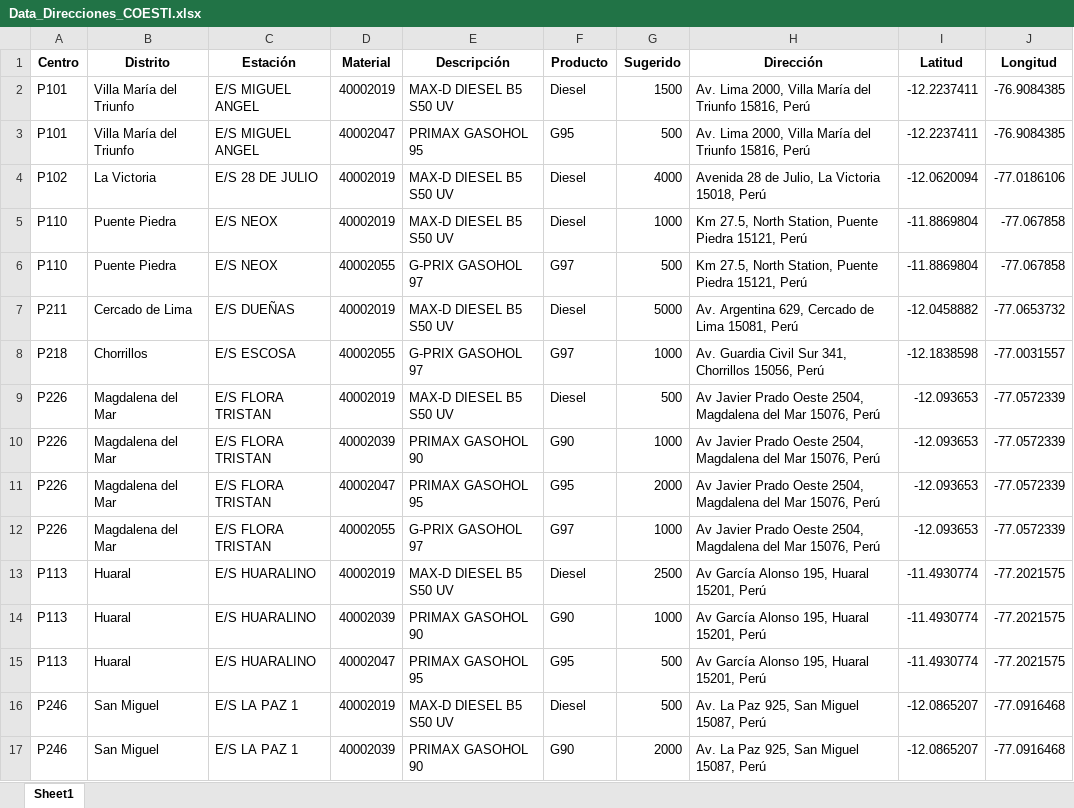
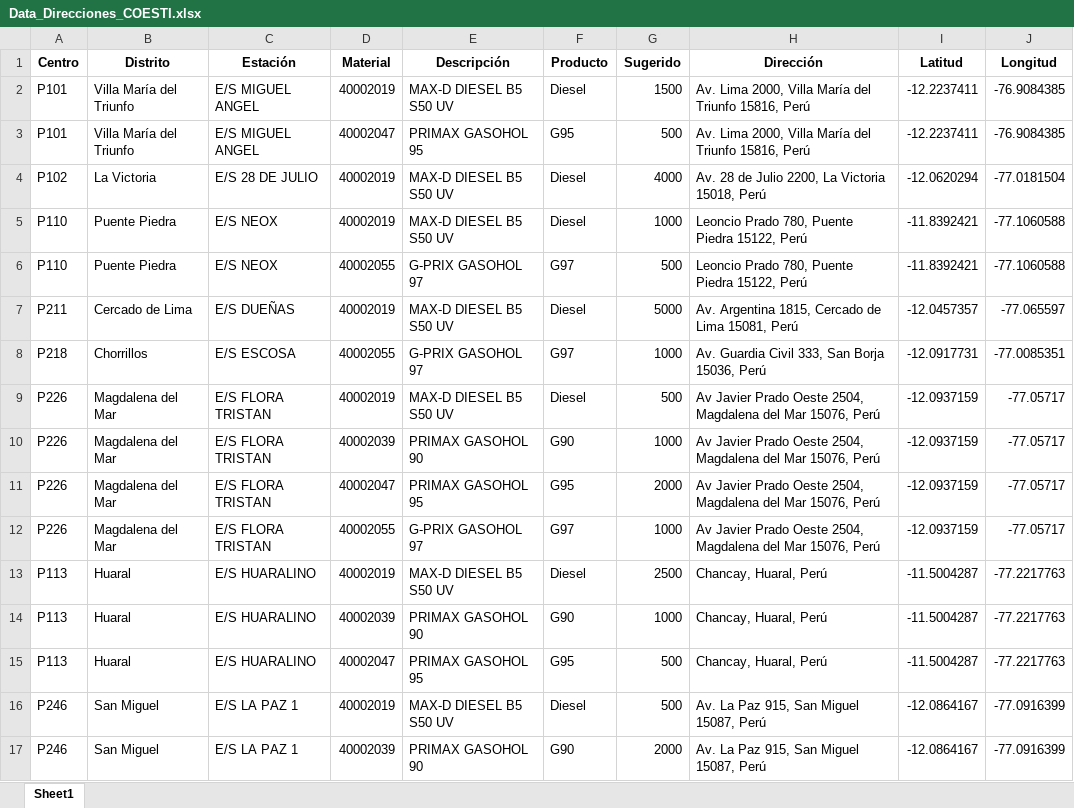
Before and after one commit to Piero16301/Optimizacion_Programacion, an Excel workbook: datos_intermedios/Data_Direcciones_COESTI.xlsx, sheet Sheet1, drawn as a sheet; only a part is shown; values as stored, in another font and other column widths than the file's, no borders; the diff covers the shown part only; the diff names each change by its address in the sheet, - before the commit and + after, or states it on an @@ line.

```diff
--- a/datos_intermedios/Data_Direcciones_COESTI.xlsx (sheet Sheet1)
+++ b/datos_intermedios/Data_Direcciones_COESTI.xlsx (sheet Sheet1)
-H4 (Dirección): Avenida 28 de Julio, La Victoria 15018, Perú
+H4 (Dirección): Av. 28 de Julio 2200, La Victoria 15018, Perú
-I4 (Latitud): -12.0620094
+I4 (Latitud): -12.0620294
-J4 (Longitud): -77.0186106
+J4 (Longitud): -77.0181504
-H5:H6 (Dirección): Km 27.5, North Station, Puente Piedra 15121, Perú
+H5:H6 (Dirección): Leoncio Prado 780, Puente Piedra 15122, Perú
-I5:I6 (Latitud): -11.8869804
+I5:I6 (Latitud): -11.8392421
-J5:J6 (Longitud): -77.067858
+J5:J6 (Longitud): -77.1060588
-H7 (Dirección): Av. Argentina 629, Cercado de…
+H7 (Dirección): Av. Argentina 1815, Cercado de…
-I7 (Latitud): -12.0458882
+I7 (Latitud): -12.0457357
-J7 (Longitud): -77.0653732
+J7 (Longitud): -77.065597
-H8 (Dirección): …Guardia Civil Sur 341, Chorrillos 15056, Perú
+H8 (Dirección): …Guardia Civil 333, San Borja 15036, Perú
-I8 (Latitud): -12.1838598
+I8 (Latitud): -12.0917731
-J8 (Longitud): -77.0031557
+J8 (Longitud): -77.0085351
-I9:I12 (Latitud): -12.093653
+I9:I12 (Latitud): -12.0937159
-J9:J12 (Longitud): -77.0572339
+J9:J12 (Longitud): -77.05717
-H13:H15 (Dirección): Av García Alonso 195, Huaral 15201, Perú
+H13:H15 (Dirección): Chancay, Huaral, Perú
-I13:I15 (Latitud): -11.4930774
+I13:I15 (Latitud): -11.5004287
-J13:J15 (Longitud): -77.2021575
+J13:J15 (Longitud): -77.2217763
-H16:H17 (Dirección): Av. La Paz 925, San Miguel 15087, Perú
+H16:H17 (Dirección): Av. La Paz 915, San Miguel 15087, Perú
-I16:I17 (Latitud): -12.0865207
+I16:I17 (Latitud): -12.0864167
-J16:J17 (Longitud): -77.0916468
+J16:J17 (Longitud): -77.0916399
```
Also changed, not shown: 253 edited cells elsewhere in this sheet, datos_entrada/Pedidos_Externos.XLSX, datos_intermedios/Data_Formateada_COESTI.xlsx, 8 other files.
